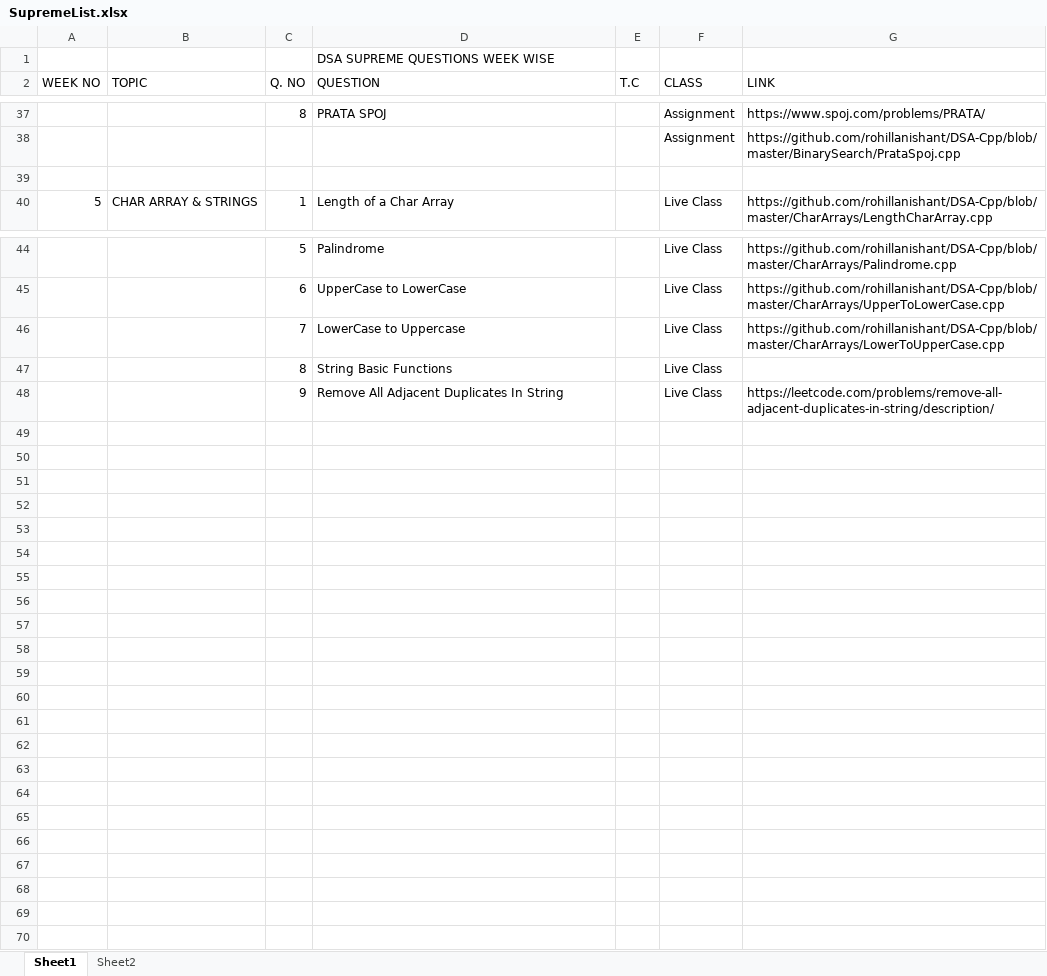
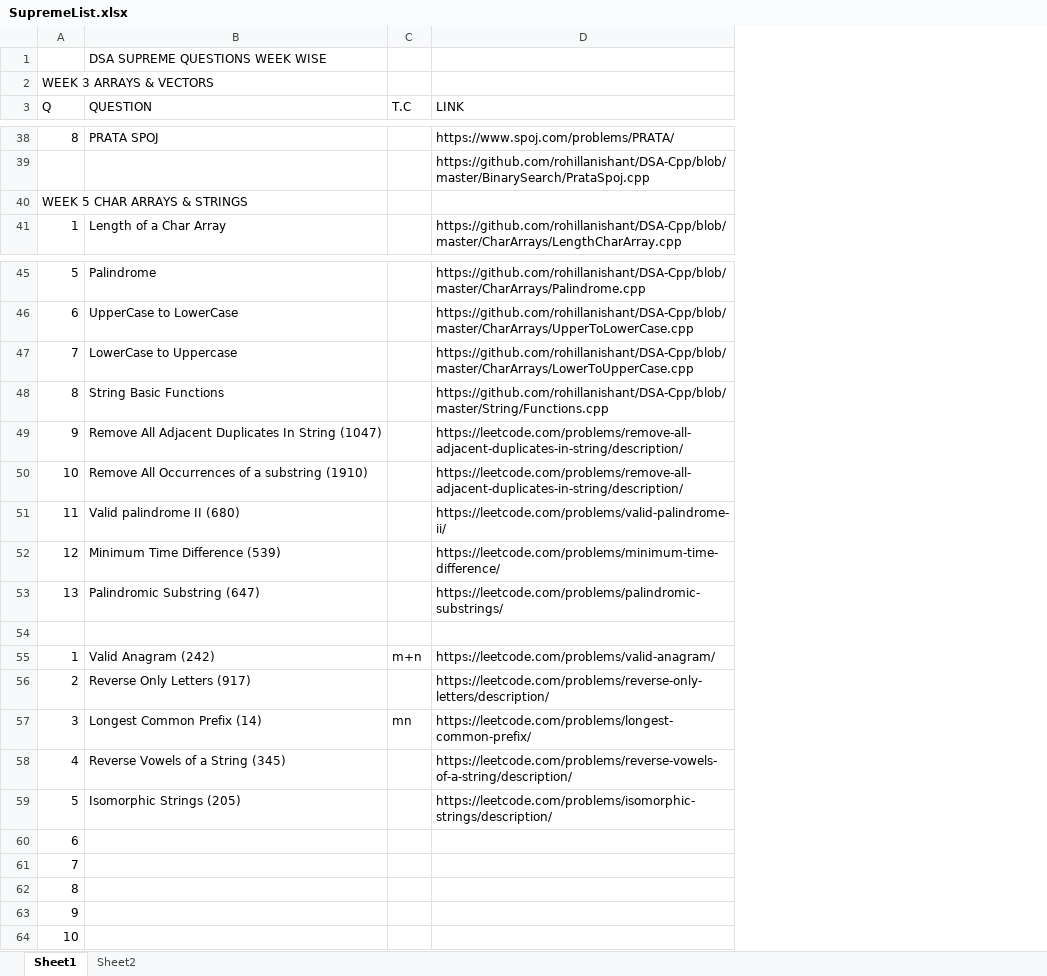
Before and after one commit to rohillanishant/DSA-Cpp, an Excel workbook: Notes/SupremeList.xlsx, sheet Sheet1, drawn as a sheet; only a part is shown, gaps mark what is left out; values as stored, in another font and other column widths than the file's, no cell formats; removed rows and columns are numbered as before the commit, all else as after; the diff covers the shown part only; the diff names each change by its address in the sheet, - before the commit and + after, or states it on an @@ line.

Commit message:
Supreme List.pdf added

```diff
--- a/Notes/SupremeList.xlsx (sheet Sheet1)
+++ b/Notes/SupremeList.xlsx (sheet Sheet1)
-column A (WEEK NO), row 40: 5
-column B (TOPIC), row 40: CHAR ARRAY & STRINGS
-column F (CLASS), rows 37-40: Assignment | Assignment |  | Live Class; rows 44-48: all Live Class
+row 2: WEEK 3 ARRAYS & VECTORS
-A3: Q. NO
+A3: Q
-A40 (Q): (empty)
+A40 (Q): WEEK 5 CHAR ARRAYS & STRINGS
-D48 (LINK): (empty)
+D48 (LINK): https://github.com/rohillanishant/DSA-Cpp/blob/master/String/Functions.cpp
-B49 (QUESTION): Remove All Adjacent Duplicates In String
+B49 (QUESTION): Remove All Adjacent Duplicates In String (1047)
+row 50: 10 | Remove All Occurrences of a substring (1910) |  | https://leetcode.com/problems/remove-all-adjacent-duplicates-in-string/description/
+row 51: 11 | Valid palindrome II (680) |  | https://leetcode.com/problems/valid-palindrome-ii/
+row 52: 12 | Minimum Time Difference (539) |  | https://leetcode.com/problems/minimum-time-difference/
+row 53: 13 | Palindromic Substring (647) |  | https://leetcode.com/problems/palindromic-substrings/
+row 54: (empty)
+row 55: 1 | Valid Anagram (242) | m+n | https://leetcode.com/problems/valid-anagram/
+row 56: 2 | Reverse Only Letters (917) |  | https://leetcode.com/problems/reverse-only-letters/description/
+row 57: 3 | Longest Common Prefix (14) | mn | https://leetcode.com/problems/longest-common-prefix/
+row 58: 4 | Reverse Vowels of a String (345) |  | https://leetcode.com/problems/reverse-vowels-of-a-string/description/
+row 59: 5 | Isomorphic Strings (205) |  | https://leetcode.com/problems/isomorphic-strings/description/
+row 60: 6
+row 61: 7
+row 62: 8
+row 63: 9
+row 64: 10
```
Also changed, not shown: 13 edited cells elsewhere in this sheet, cell formats, formulas that keep their value, 2 other files.
